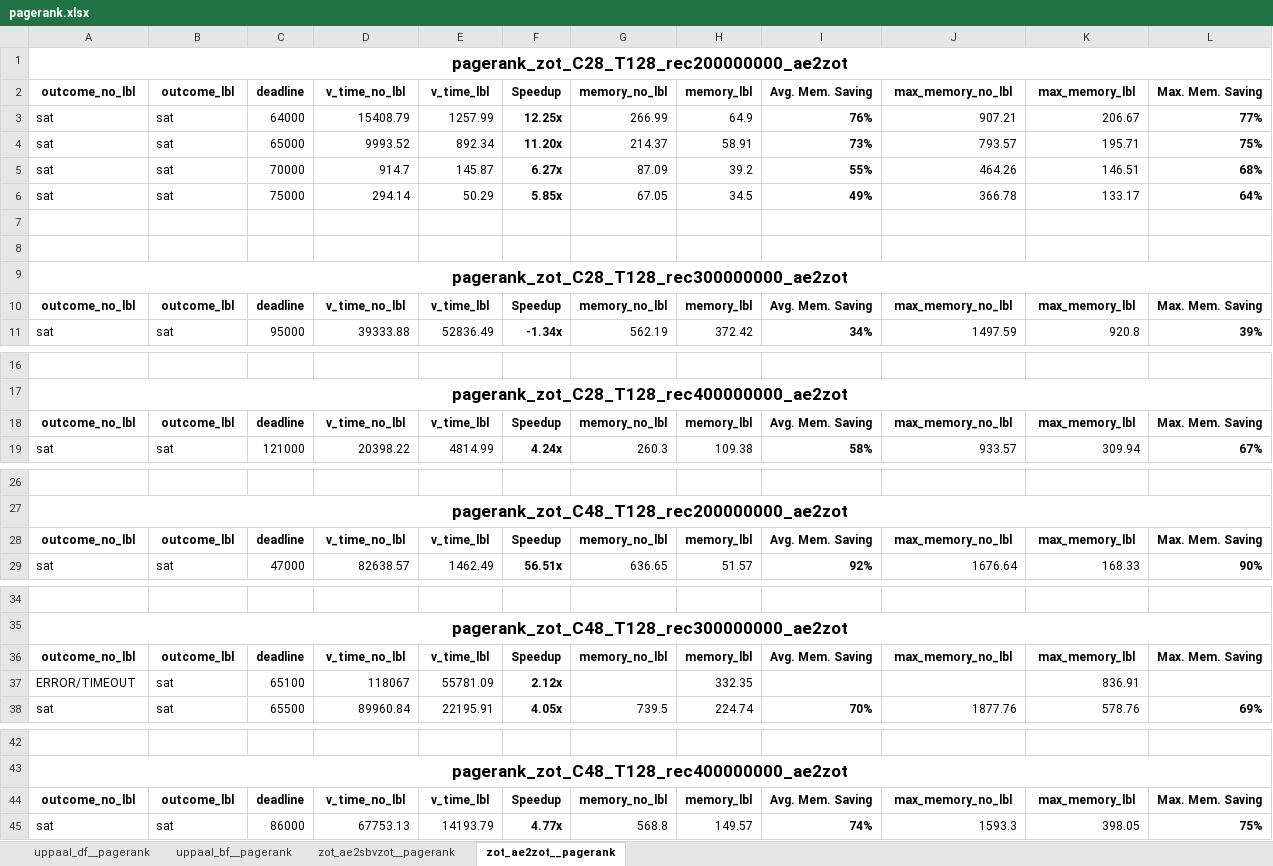
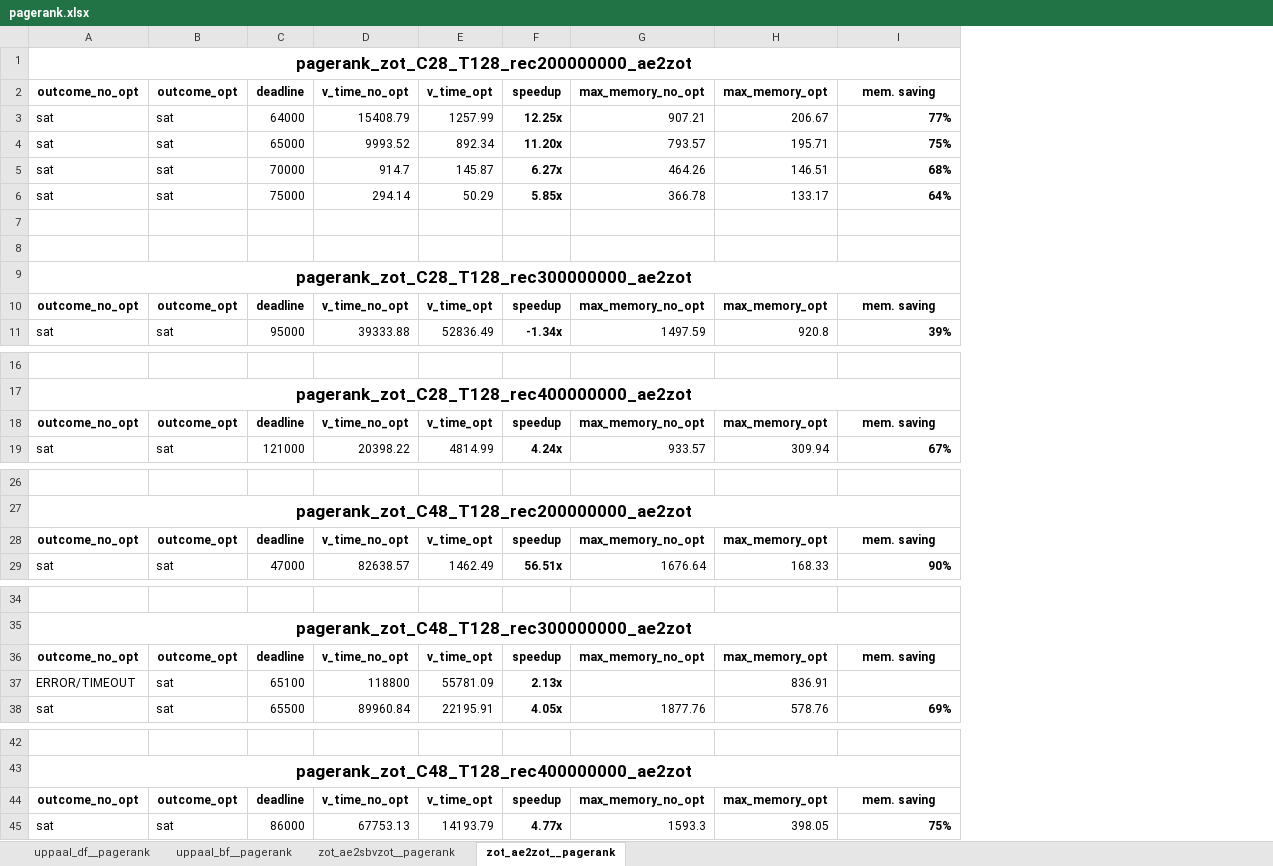
Before and after one commit to deib-polimi/DAG-ver, an Excel workbook: docs/pagerank.xlsx, sheet zot_ae2zot__pagerank, drawn as a sheet; only a part is shown, gaps mark what is left out; values as stored, in another font and other column widths than the file's, no borders; conditional formats not drawn; removed rows and columns are numbered as before the commit, all else as after; the diff names each change by its address in the sheet, - before the commit and + after, or states it on an @@ line.

```diff
--- a/docs/pagerank.xlsx (sheet zot_ae2zot__pagerank)
+++ b/docs/pagerank.xlsx (sheet zot_ae2zot__pagerank)
-column G, rows 3-6: 266.99 | 214.37 | 87.09 | 67.05; row 11: 562.19; row 19: 260.3; row 29: 636.65; row 38: 739.5; row 45: 568.8
-column H, rows 3-6: 64.9 | 58.91 | 39.2 | 34.5; row 11: 372.42; row 19: 109.38; row 29: 51.57; rows 37-38: 332.35 | 224.74; row 45: 149.57
-column I, rows 3-6: 76% | 73% | 55% | 49%; row 11: 34%; row 19: 58%; row 29: 92%; row 38: 70%; row 45: 74%
-row 2: outcome_no_lbl | outcome_lbl | deadline | v_time_no_lbl | v_time_lbl | Speedup | memory_no_lbl | memory_lbl | Avg. Mem. Saving | max_memory_no_lbl | max_memory_lbl | Max. Mem. Saving
+row 2: outcome_no_opt | outcome_opt | deadline | v_time_no_opt | v_time_opt | speedup | max_memory_no_opt | max_memory_opt | mem. saving
-row 10: outcome_no_lbl | outcome_lbl | deadline | v_time_no_lbl | v_time_lbl | Speedup | memory_no_lbl | memory_lbl | Avg. Mem. Saving | max_memory_no_lbl | max_memory_lbl | Max. Mem. Saving
+row 10: outcome_no_opt | outcome_opt | deadline | v_time_no_opt | v_time_opt | speedup | max_memory_no_opt | max_memory_opt | mem. saving
-row 18: outcome_no_lbl | outcome_lbl | deadline | v_time_no_lbl | v_time_lbl | Speedup | memory_no_lbl | memory_lbl | Avg. Mem. Saving | max_memory_no_lbl | max_memory_lbl | Max. Mem. Saving
+row 18: outcome_no_opt | outcome_opt | deadline | v_time_no_opt | v_time_opt | speedup | max_memory_no_opt | max_memory_opt | mem. saving
-row 28: outcome_no_lbl | outcome_lbl | deadline | v_time_no_lbl | v_time_lbl | Speedup | memory_no_lbl | memory_lbl | Avg. Mem. Saving | max_memory_no_lbl | max_memory_lbl | Max. Mem. Saving
+row 28: outcome_no_opt | outcome_opt | deadline | v_time_no_opt | v_time_opt | speedup | max_memory_no_opt | max_memory_opt | mem. saving
-row 36: outcome_no_lbl | outcome_lbl | deadline | v_time_no_lbl | v_time_lbl | Speedup | memory_no_lbl | memory_lbl | Avg. Mem. Saving | max_memory_no_lbl | max_memory_lbl | Max. Mem. Saving
+row 36: outcome_no_opt | outcome_opt | deadline | v_time_no_opt | v_time_opt | speedup | max_memory_no_opt | max_memory_opt | mem. saving
-D37: 118067
+D37: 118800
-F37: 2.12x
+F37: 2.13x
-row 44: outcome_no_lbl | outcome_lbl | deadline | v_time_no_lbl | v_time_lbl | Speedup | memory_no_lbl | memory_lbl | Avg. Mem. Saving | max_memory_no_lbl | max_memory_lbl | Max. Mem. Saving
+row 44: outcome_no_opt | outcome_opt | deadline | v_time_no_opt | v_time_opt | speedup | max_memory_no_opt | max_memory_opt | mem. saving
```
Also changed, not shown: sheet zot_ae2sbvzot__pagerank, sheet uppaal_df__pagerank, sheet uppaal_bf__pagerank, docs/kmeans.xlsx, docs/sort_by_key.xlsx, 4 other files.
